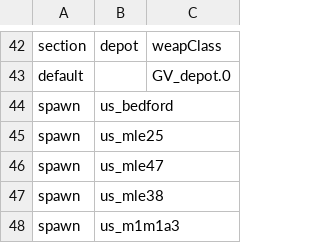
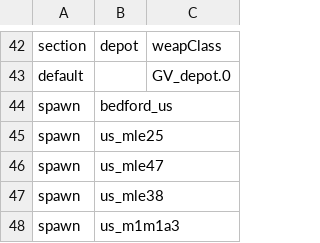
Before and after one commit to tgunr/pnww2mods, a CSV file: DATA/th_blitz/weapon/US_GV_spawn.csv, drawn as a sheet; only a part is shown, gaps mark what is left out.

Commit message:
Stupid non-standardized names...

```diff
--- a/DATA/th_blitz/weapon/US_GV_spawn.csv
+++ b/DATA/th_blitz/weapon/US_GV_spawn.csv
@@ -43,3 +43,3 @@ section,depot,weapClass
 default,,GV_depot.0
-spawn,us_bedford,
+spawn,bedford_us,
 spawn,us_mle25,
```
